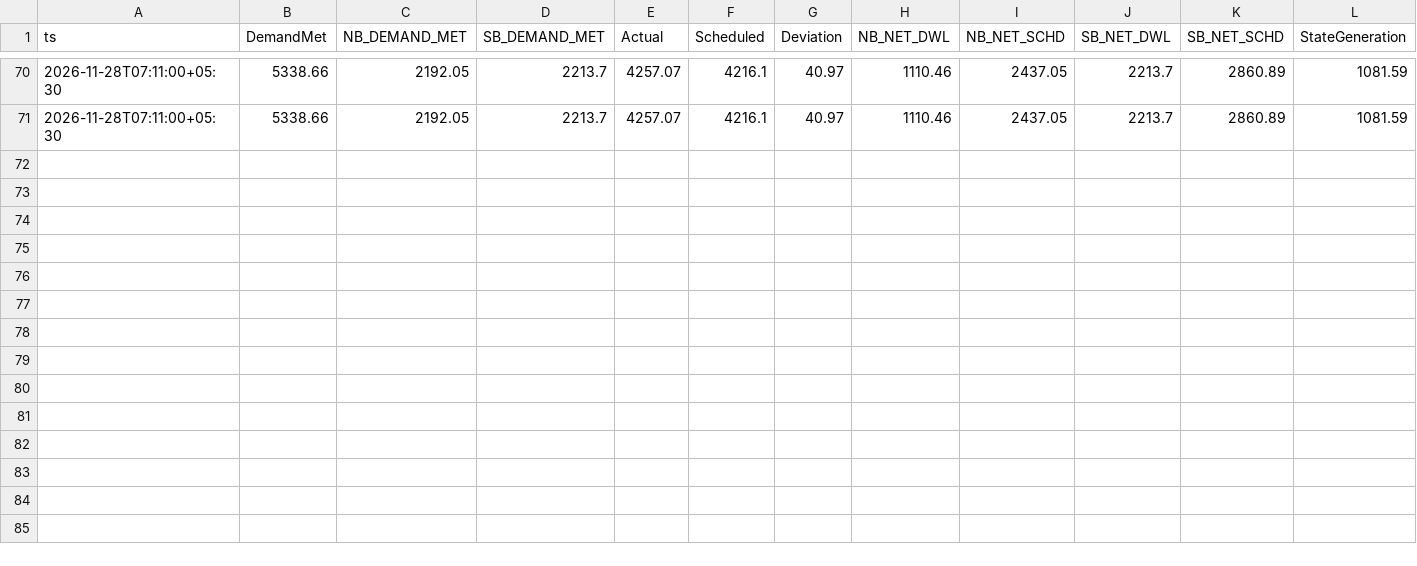
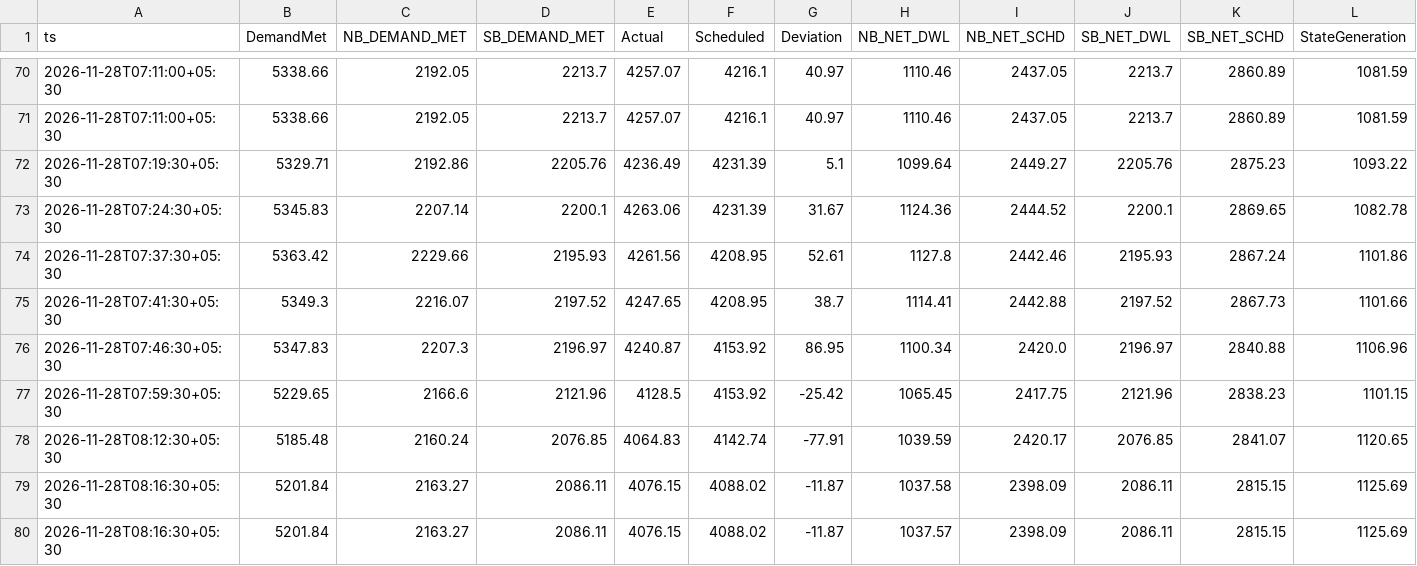
Before and after one commit to mdsbpdcl-hub/BiharPowerDemandDashboard, a CSV file: data/history/2026-11/2026-11-28.csv, drawn as a sheet; only a part is shown, gaps mark what is left out; rows hold the shown columns only; the diff names each change by its address in the sheet, - before the commit and + after, or states it on an @@ line.

```diff
--- a/data/history/2026-11/2026-11-28.csv
+++ b/data/history/2026-11/2026-11-28.csv
+row 72: 2026-11-28T07:19:30+05:30 | 5329.71 | 2192.86 | 2205.76 | 4236.49 | 4231.39 | 5.1 | 1099.64 | 2449.27 | 2205.76 | 2875.23 | 1093.22
+row 73: 2026-11-28T07:24:30+05:30 | 5345.83 | 2207.14 | 2200.1 | 4263.06 | 4231.39 | 31.67 | 1124.36 | 2444.52 | 2200.1 | 2869.65 | 1082.78
+row 74: 2026-11-28T07:37:30+05:30 | 5363.42 | 2229.66 | 2195.93 | 4261.56 | 4208.95 | 52.61 | 1127.8 | 2442.46 | 2195.93 | 2867.24 | 1101.86
+row 75: 2026-11-28T07:41:30+05:30 | 5349.3 | 2216.07 | 2197.52 | 4247.65 | 4208.95 | 38.7 | 1114.41 | 2442.88 | 2197.52 | 2867.73 | 1101.66
+row 76: 2026-11-28T07:46:30+05:30 | 5347.83 | 2207.3 | 2196.97 | 4240.87 | 4153.92 | 86.95 | 1100.34 | 2420.0 | 2196.97 | 2840.88 | 1106.96
+row 77: 2026-11-28T07:59:30+05:30 | 5229.65 | 2166.6 | 2121.96 | 4128.5 | 4153.92 | -25.42 | 1065.45 | 2417.75 | 2121.96 | 2838.23 | 1101.15
+row 78: 2026-11-28T08:12:30+05:30 | 5185.48 | 2160.24 | 2076.85 | 4064.83 | 4142.74 | -77.91 | 1039.59 | 2420.17 | 2076.85 | 2841.07 | 1120.65
+row 79: 2026-11-28T08:16:30+05:30 | 5201.84 | 2163.27 | 2086.11 | 4076.15 | 4088.02 | -11.87 | 1037.58 | 2398.09 | 2086.11 | 2815.15 | 1125.69
+row 80: 2026-11-28T08:16:30+05:30 | 5201.84 | 2163.27 | 2086.11 | 4076.15 | 4088.02 | -11.87 | 1037.57 | 2398.09 | 2086.11 | 2815.15 | 1125.69
```
Also changed, not shown: 1 other file.
